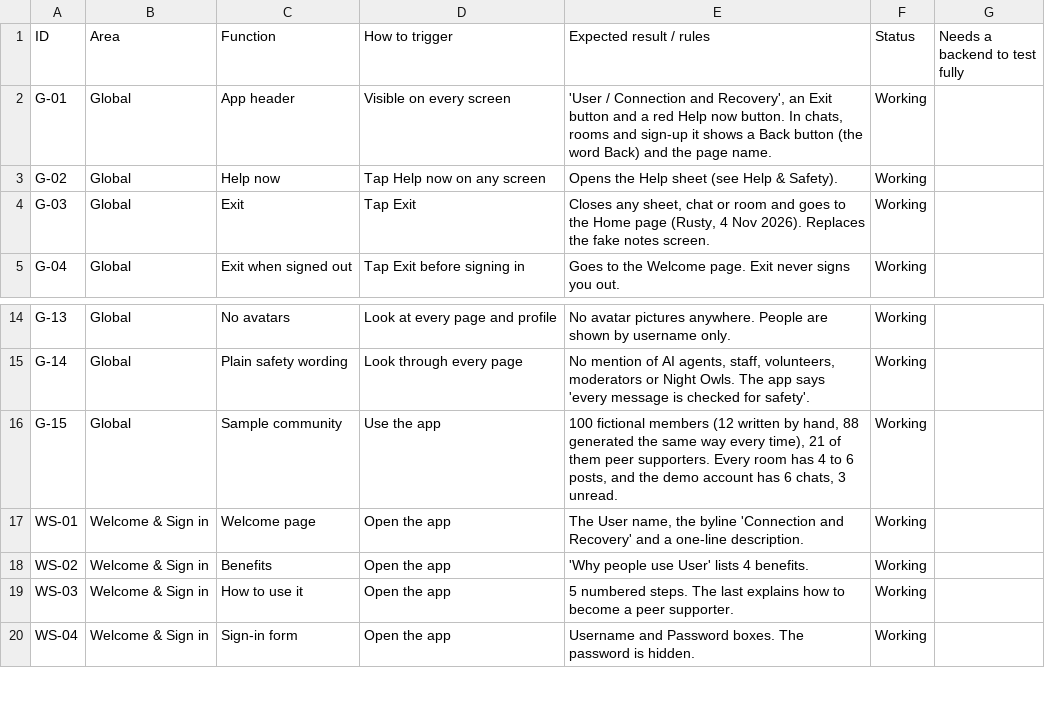
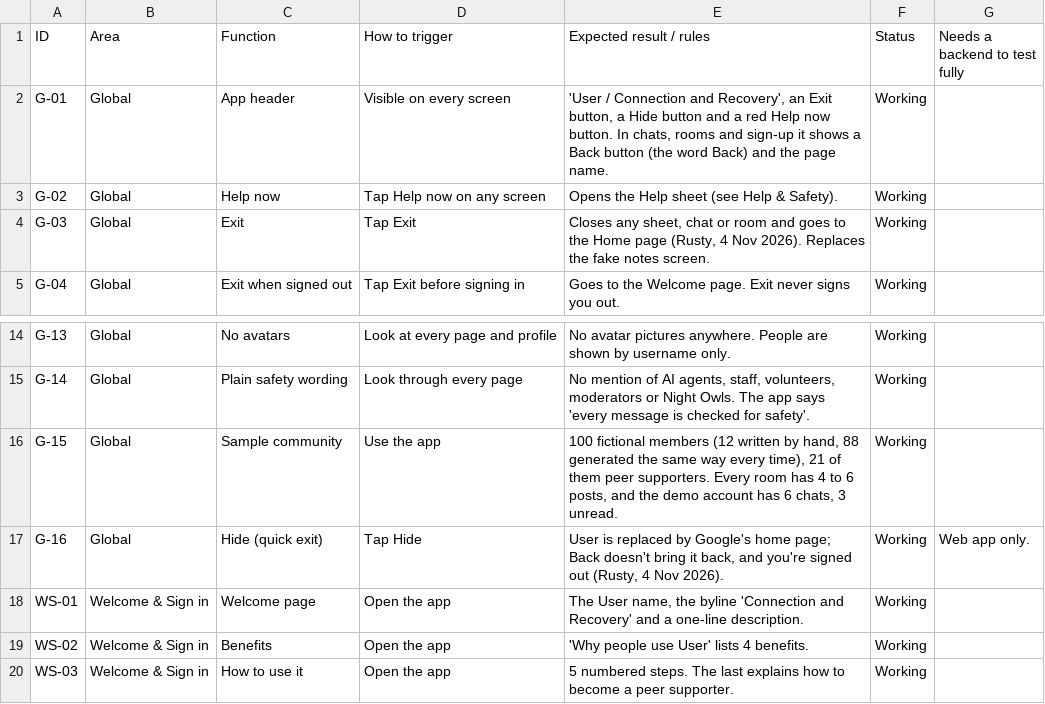
Before and after one commit to russellfutcher-stack/User-App, a CSV file: docs/User-function-list.csv, drawn as a sheet; only a part is shown, gaps mark what is left out; the shorter side is filled out with more unchanged rows.

```diff
--- a/docs/User-function-list.csv
+++ b/docs/User-function-list.csv
@@ -1,3 +1,3 @@
 ID,Area,Function,How to trigger,Expected result / rules,Status,Needs a backend to test fully
-G-01,Global,App header,Visible on every screen,"'User / Connection and Recovery', an Exit button and a red Help now button. In chats, rooms and sign-up it shows a Back button (the word Back) and the page name.",Working,
+G-01,Global,App header,Visible on every screen,"'User / Connection and Recovery', an Exit button, a Hide button and a red Help now button. In chats, rooms and sign-up it shows a Back button (the word Back) and the page name.",Working,
 G-02,Global,Help now,Tap Help now on any screen,Opens the Help sheet (see Help & Safety).,Working,
@@ -16,2 +16,3 @@ G-14,Global,Plain safety wording,Look through every page,"No mention of AI agent
 G-15,Global,Sample community,Use the app,"100 fictional members (12 written by hand, 88 generated the same way every time), 21 of them peer supporters. Every room has 4 to 6 posts, and the demo account has 6 chats, 3 unread.",Working,
+G-16,Global,Hide (quick exit),Tap Hide,"User is replaced by Google's home page; Back doesn't bring it back, and you're signed out (Rusty, 4 Nov 2026).",Working,Web app only.
 WS-01,Welcome & Sign in,Welcome page,Open the app,"The User name, the byline 'Connection and Recovery' and a one-line description.",Working,
```
Also changed, not shown: 8 other files.
